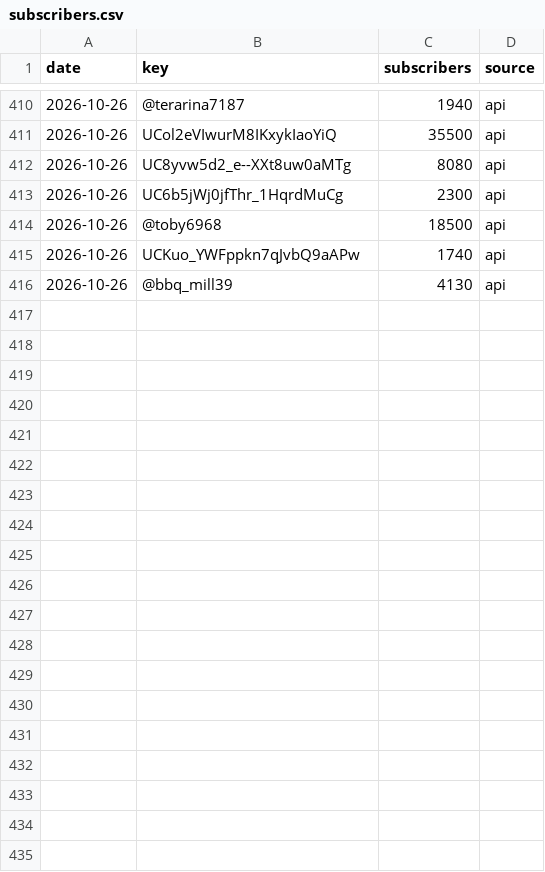
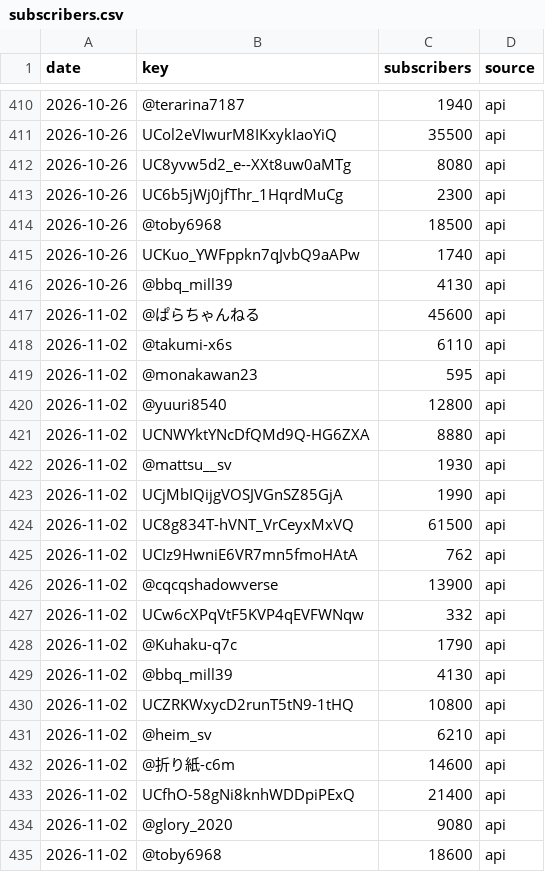
Before and after one commit to otoanthree46/sdvps-youtube-stats, a CSV file: docs/data/subscribers.csv, drawn as a sheet; only a part is shown, gaps mark what is left out; the diff covers the shown part only; the diff names each change by its address in the sheet, - before the commit and + after, or states it on an @@ line.

```diff
--- a/docs/data/subscribers.csv
+++ b/docs/data/subscribers.csv
+row 417: 2026-11-02 | @ぱらちゃんねる | 45600 | api
+row 418: 2026-11-02 | @takumi-x6s | 6110 | api
+row 419: 2026-11-02 | @monakawan23 | 595 | api
+row 420: 2026-11-02 | @yuuri8540 | 12800 | api
+row 421: 2026-11-02 | UCNWYktYNcDfQMd9Q-HG6ZXA | 8880 | api
+row 422: 2026-11-02 | @mattsu__sv | 1930 | api
+row 423: 2026-11-02 | UCjMbIQijgVOSJVGnSZ85GjA | 1990 | api
+row 424: 2026-11-02 | UC8g834T-hVNT_VrCeyxMxVQ | 61500 | api
+row 425: 2026-11-02 | UCIz9HwniE6VR7mn5fmoHAtA | 762 | api
+row 426: 2026-11-02 | @cqcqshadowverse | 13900 | api
+row 427: 2026-11-02 | UCw6cXPqVtF5KVP4qEVFWNqw | 332 | api
+row 428: 2026-11-02 | @Kuhaku-q7c | 1790 | api
+row 429: 2026-11-02 | @bbq_mill39 | 4130 | api
+row 430: 2026-11-02 | UCZRKWxycD2runT5tN9-1tHQ | 10800 | api
+row 431: 2026-11-02 | @heim_sv | 6210 | api
+row 432: 2026-11-02 | @折り紙-c6m | 14600 | api
+row 433: 2026-11-02 | UCfhO-58gNi8knhWDDpiPExQ | 21400 | api
+row 434: 2026-11-02 | @glory_2020 | 9080 | api
+row 435: 2026-11-02 | @toby6968 | 18600 | api
```
Also changed, not shown: 22 added rows elsewhere in this file.
